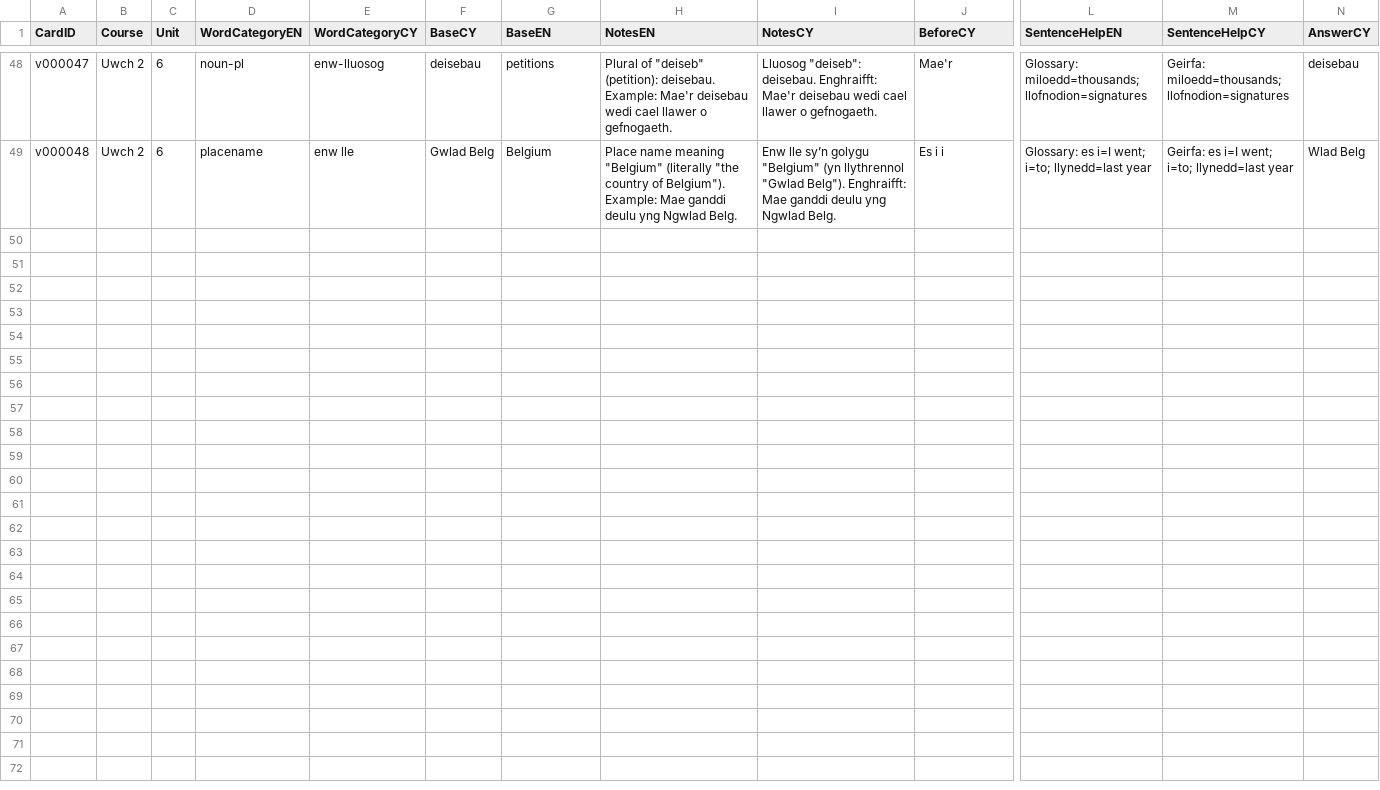
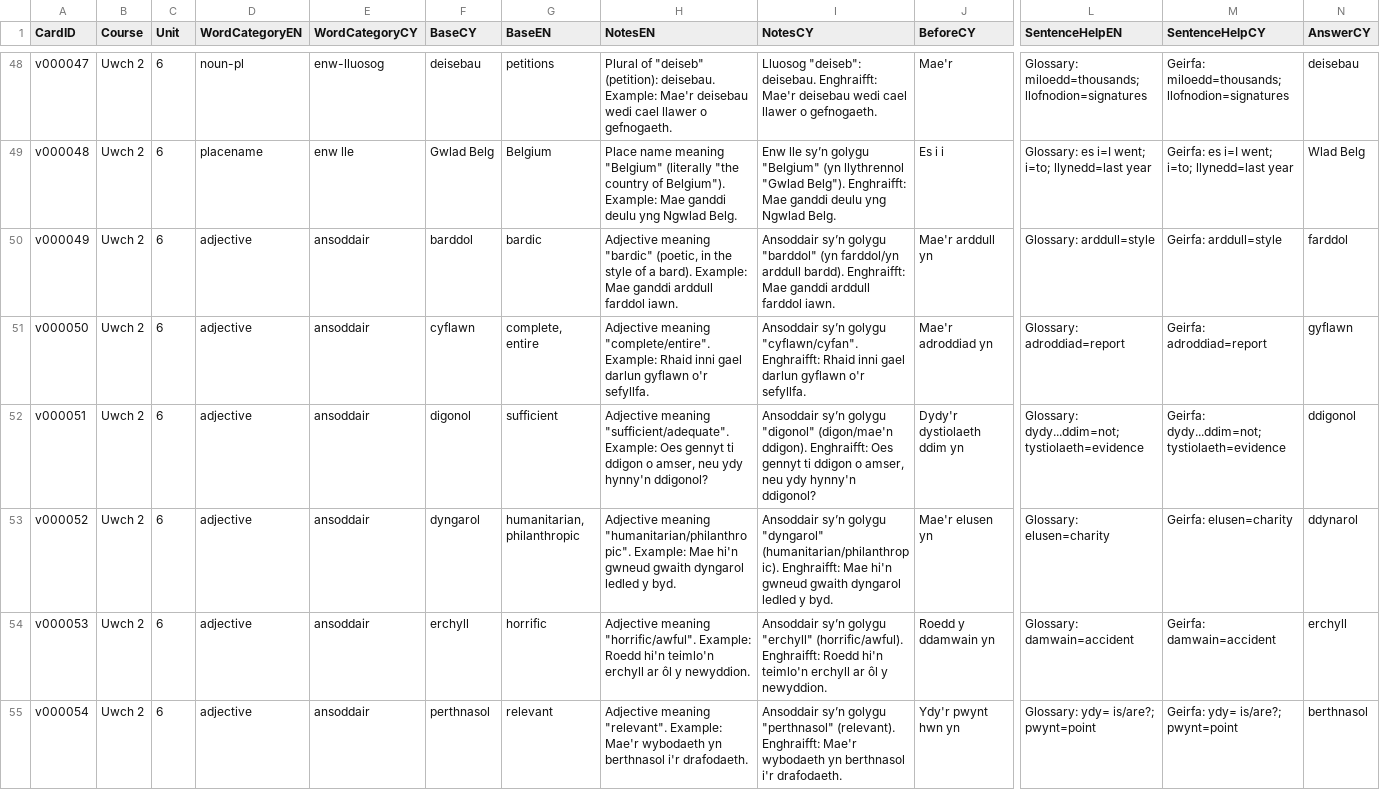
Before and after one commit to katyjohannab/welsh-mutation-trainer, a CSV file: data/vocab/cards.csv, drawn as a sheet; only a part is shown, gaps mark what is left out; rows hold the shown columns only; the diff names each change by its address in the sheet, - before the commit and + after, or states it on an @@ line.

Commit message:
Add new vocabulary entries to cards.csv
Added new vocabulary entries for 'bardic', 'complete', 'sufficient', 'humanitarian', 'horrific', and 'relevant'.

```diff
--- a/data/vocab/cards.csv
+++ b/data/vocab/cards.csv
+row 50: v000049 | Uwch 2 | 6 | adjective | ansoddair | barddol | bardic | Adjective meaning "bardic" (poetic, in the style of a bard). Example: Mae ganddi arddull farddol iawn. | Ansoddair sy’n golygu "barddol" (yn farddol/yn arddull bardd). Enghraifft: Mae ganddi arddull farddol iawn. | Mae'r arddull yn | Glossary: arddull=style | Geirfa: arddull=style | farddol
+row 51: v000050 | Uwch 2 | 6 | adjective | ansoddair | cyflawn | complete, entire | Adjective meaning "complete/entire". Example: Rhaid inni gael darlun gyflawn o'r sefyllfa. | Ansoddair sy’n golygu "cyflawn/cyfan". Enghraifft: Rhaid inni gael darlun gyflawn o'r sefyllfa. | Mae'r adroddiad yn | Glossary: adroddiad=report | Geirfa: adroddiad=report | gyflawn
+row 52: v000051 | Uwch 2 | 6 | adjective | ansoddair | digonol | sufficient | Adjective meaning "sufficient/adequate". Example: Oes gennyt ti ddigon o amser, neu ydy hynny'n ddigonol? | Ansoddair sy’n golygu "digonol" (digon/mae'n ddigon). Enghraifft: Oes gennyt ti ddigon o amser, neu ydy hynny'n ddigonol? | Dydy'r dystiolaeth ddim yn | Glossary: dydy...ddim=not; tystiolaeth=evidence | Geirfa: dydy...ddim=not; tystiolaeth=evidence | ddigonol
+row 53: v000052 | Uwch 2 | 6 | adjective | ansoddair | dyngarol | humanitarian, philanthropic | Adjective meaning "humanitarian/philanthropic". Example: Mae hi'n gwneud gwaith dyngarol ledled y byd. | Ansoddair sy’n golygu "dyngarol" (humanitarian/philanthropic). Enghraifft: Mae hi'n gwneud gwaith dyngarol ledled y byd. | Mae'r elusen yn | Glossary: elusen=charity | Geirfa: elusen=charity | ddynarol
+row 54: v000053 | Uwch 2 | 6 | adjective | ansoddair | erchyll | horrific | Adjective meaning "horrific/awful". Example: Roedd hi'n teimlo'n erchyll ar ôl y newyddion. | Ansoddair sy’n golygu "erchyll" (horrific/awful). Enghraifft: Roedd hi'n teimlo'n erchyll ar ôl y newyddion. | Roedd y ddamwain yn | Glossary: damwain=accident | Geirfa: damwain=accident | erchyll
+row 55: v000054 | Uwch 2 | 6 | adjective | ansoddair | perthnasol | relevant | Adjective meaning "relevant". Example: Mae'r wybodaeth yn berthnasol i'r drafodaeth. | Ansoddair sy’n golygu "perthnasol" (relevant). Enghraifft: Mae'r wybodaeth yn berthnasol i'r drafodaeth. | Ydy'r pwynt hwn yn | Glossary: ydy= is/are?; pwynt=point | Geirfa: ydy= is/are?; pwynt=point | berthnasol
```
